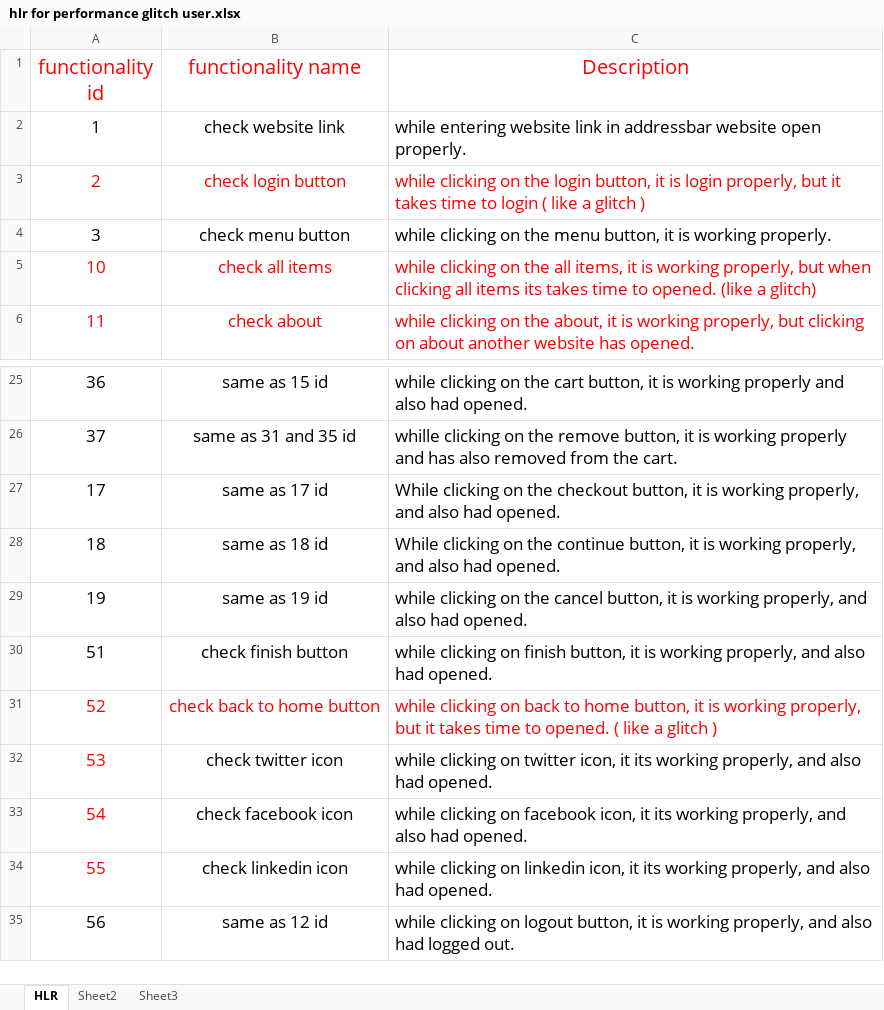
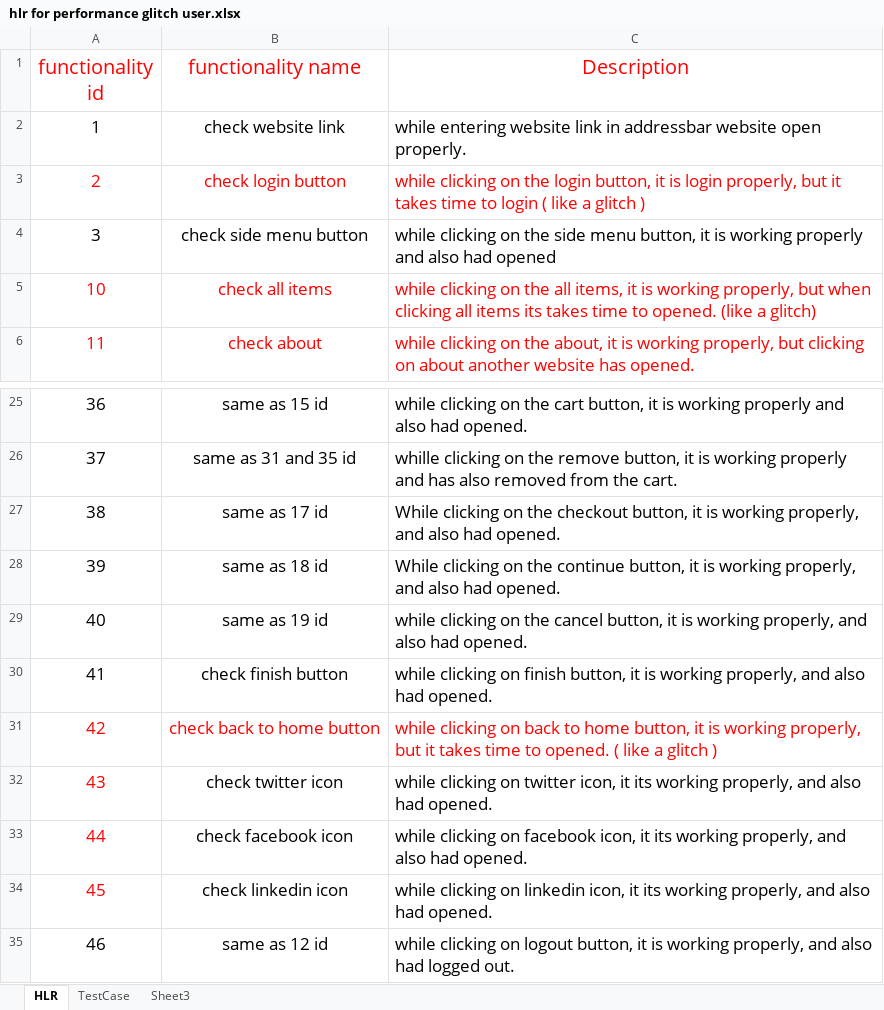
Before and after one commit to Niravg123/Nirav_Tops, an Excel workbook: HLR and Testcase/hlr for performance glitch user.xlsx, sheet HLR, drawn as a sheet; only a part is shown, gaps mark what is left out; values as stored, in another font and other column widths than the file's, no borders; the diff names each change by its address in the sheet, - before the commit and + after, or states it on an @@ line.

```diff
--- a/HLR and Testcase/hlr for performance glitch user.xlsx (sheet HLR)
+++ b/HLR and Testcase/hlr for performance glitch user.xlsx (sheet HLR)
-sheet tab: Sheet2
+sheet tab: TestCase
-B4 (functionality name): check menu button
+B4 (functionality name): check side menu button
-C4 (Description): …on the menu button, it is working properly.
+C4 (Description): …on the side menu button, it is working properly and also had opened
-A27 (functionality id): 17
+A27 (functionality id): 38
-A28 (functionality id): 18
+A28 (functionality id): 39
-A29 (functionality id): 19
+A29 (functionality id): 40
-A30 (functionality id): 51
+A30 (functionality id): 41
-A31 (functionality id): 52
+A31 (functionality id): 42
-A32 (functionality id): 53
+A32 (functionality id): 43
-A33 (functionality id): 54
+A33 (functionality id): 44
-A34 (functionality id): 55
+A34 (functionality id): 45
-A35 (functionality id): 56
+A35 (functionality id): 46
```
Also changed, not shown: sheet TestCase, HLR and Testcase/hlr for loked out user.xlsx, HLR and Testcase/hlr for problem user.xlsx, 1 other file.
